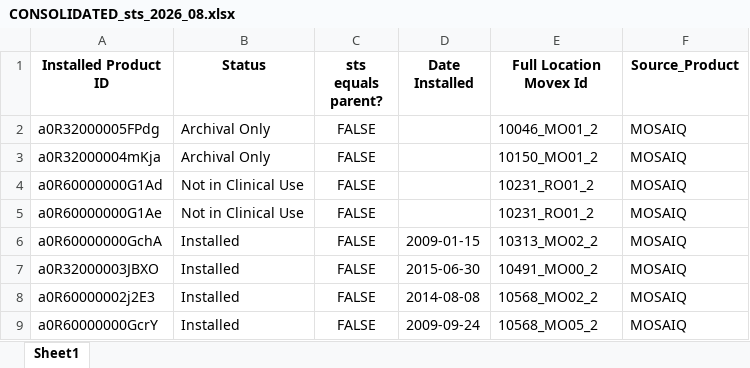
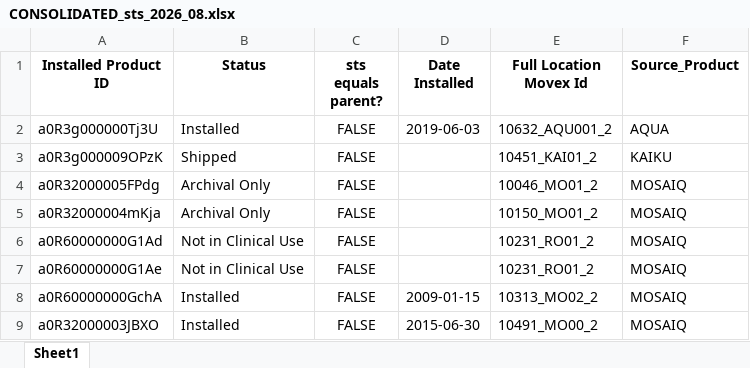
Before and after one commit to fewatts/monthly_clean_up_auto, an Excel workbook: CONSOLIDATED_sts_2026_08.xlsx, sheet Sheet1, drawn as a sheet; only a part is shown; the shorter side is filled out with more unchanged rows; values as stored, in another font and other column widths than the file's, no borders; the diff names each change by its address in the sheet, - before the commit and + after, or states it on an @@ line.

```diff
--- a/CONSOLIDATED_sts_2026_08.xlsx (sheet Sheet1)
+++ b/CONSOLIDATED_sts_2026_08.xlsx (sheet Sheet1)
+row 2: a0R3g000000Tj3U | Installed | FALSE | 2019-06-03 | 10632_AQU001_2 | AQUA
+row 3: a0R3g000009OPzK | Shipped | FALSE |  | 10451_KAI01_2 | KAIKU
```
Also changed, not shown: CONSOLIDATED_hierarchy_2026_08.xlsx, CONSOLIDATED_quantity_2026_08.xlsx, 15 other files.
